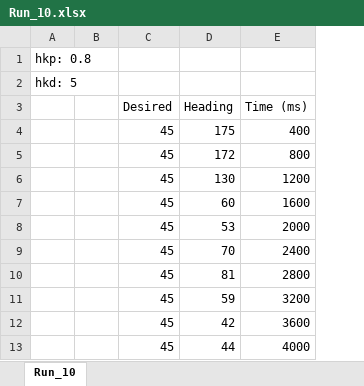
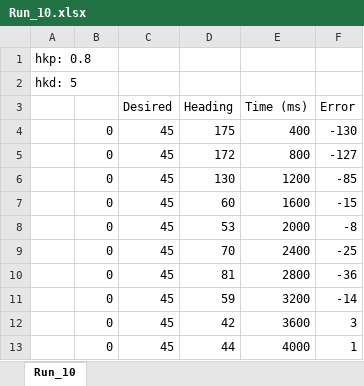
Before and after one commit to Ferretsroq/LITEC, an Excel workbook: Lab 6/Data/Run_10.xlsx, sheet Run_10, drawn as a sheet; only a part is shown; values as stored, in another font and other column widths than the file's, no borders; charts and pictures not drawn; removed rows and columns are numbered as before the commit, all else as after; the diff names each change by its address in the sheet, - before the commit and + after, or states it on an @@ line.

```diff
--- a/Lab 6/Data/Run_10.xlsx (sheet Run_10)
+++ b/Lab 6/Data/Run_10.xlsx (sheet Run_10)
-column B, empty
+column B, rows 4-13: all 0
+column F (Error), rows 4-13: -130 | -127 | -85 | -15 | -8 | -25 | -36 | -14 | 3 | 1
```
Also changed, not shown: charts or pictures, Lab 6/Data/Run_1.xlsx, Lab 6/Data/Run_5.xlsx, 7 other files.
